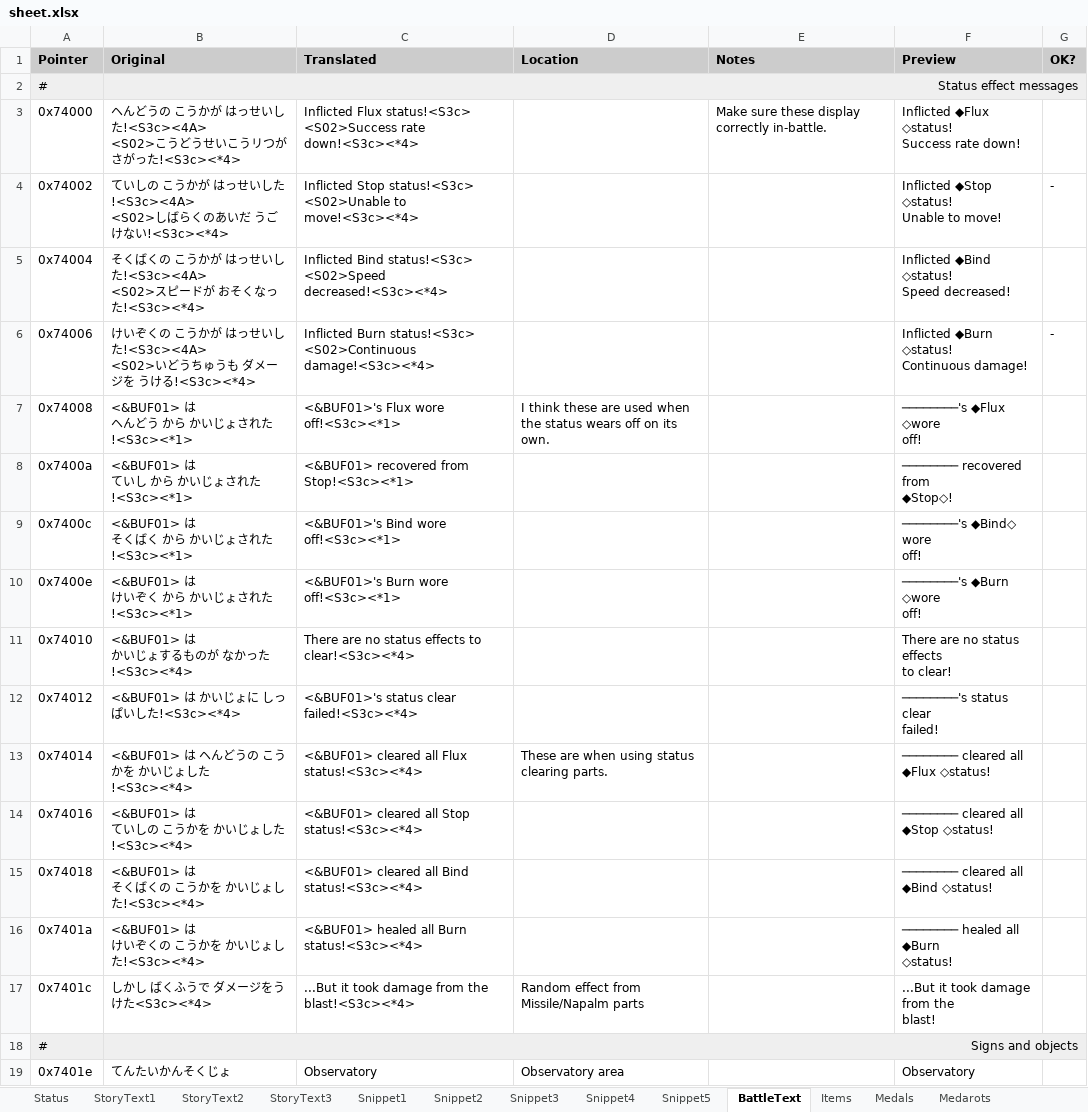
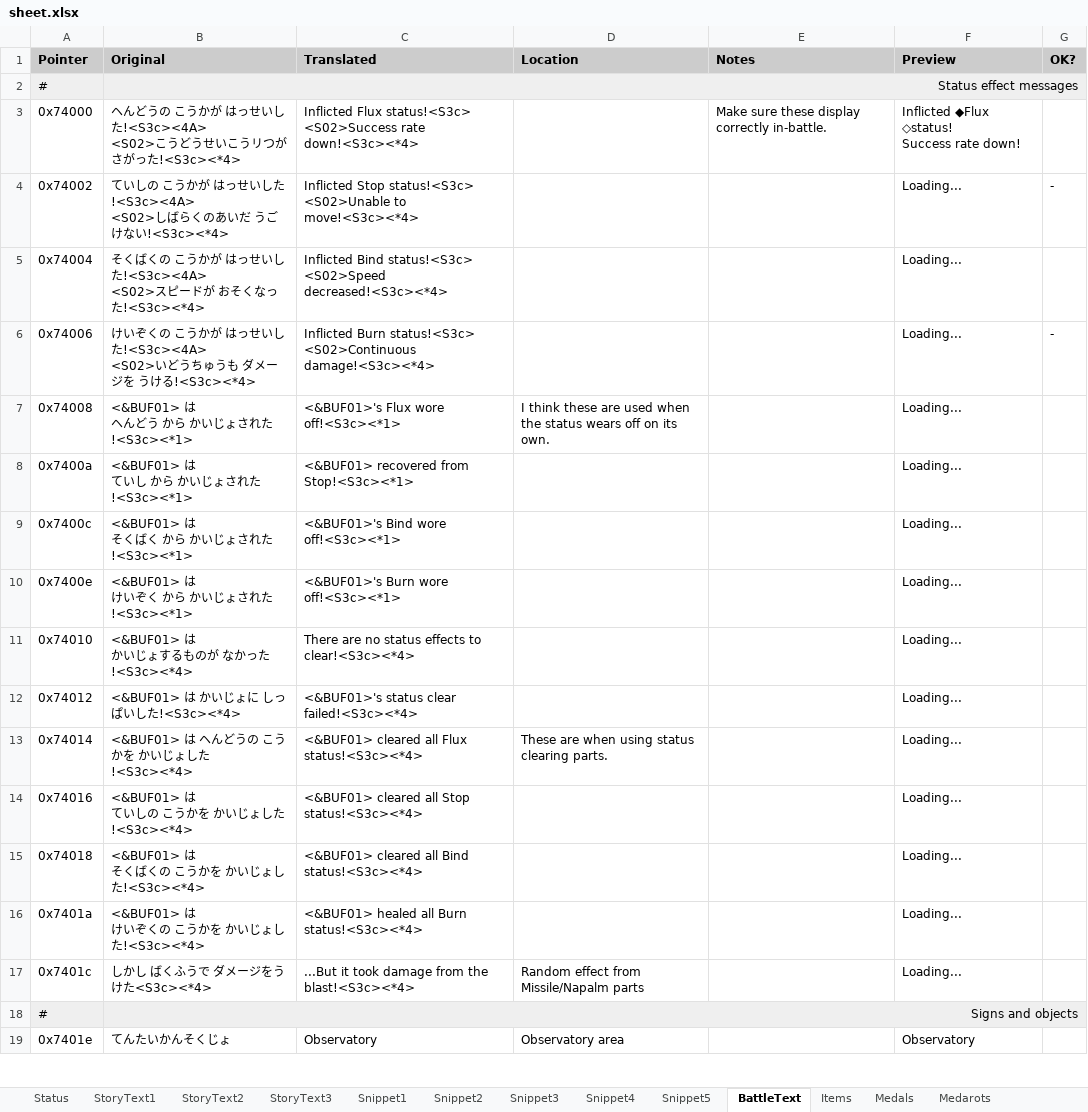
Before and after one commit to Medabots/medarot1_translation, an Excel workbook: sheet.xlsx, sheet BattleText, drawn as a sheet; only a part is shown; values as stored, in another font and other column widths than the file's, no borders; charts and pictures and conditional formats not drawn; ↵ is a line break in a cell; the diff covers the shown part only; the diff names each change by its address in the sheet, - before the commit and + after, or states it on an @@ line.

```diff
--- a/sheet.xlsx (sheet BattleText)
+++ b/sheet.xlsx (sheet BattleText)
-F4 (Preview): Inflicted ◆Stop ◇status! ↵ Unable to move!
+F4 (Preview): Loading...
-F5 (Preview): Inflicted ◆Bind ◇status! ↵ Speed decreased!
+F5 (Preview): Loading...
-F6 (Preview): Inflicted ◆Burn ◇status! ↵ Continuous damage!
+F6 (Preview): Loading...
-F7 (Preview): ────────'s ◆Flux ◇wore ↵ off!
+F7 (Preview): Loading...
-F8 (Preview): ──────── recovered from ↵ ◆Stop◇!
+F8 (Preview): Loading...
-F9 (Preview): ────────'s ◆Bind◇ wore ↵ off!
+F9 (Preview): Loading...
-F10 (Preview): ────────'s ◆Burn ◇wore ↵ off!
+F10 (Preview): Loading...
-F11 (Preview): There are no status effects ↵ to clear!
+F11 (Preview): Loading...
-F12 (Preview): ────────'s status clear ↵ failed!
+F12 (Preview): Loading...
-F13 (Preview): ──────── cleared all ↵ ◆Flux ◇status!
+F13 (Preview): Loading...
-F14 (Preview): ──────── cleared all ↵ ◆Stop ◇status!
+F14 (Preview): Loading...
-F15 (Preview): ──────── cleared all ↵ ◆Bind ◇status!
+F15 (Preview): Loading...
-F16 (Preview): ──────── healed all ◆Burn ↵ ◇status!
+F16 (Preview): Loading...
-F17 (Preview): ...But it took damage from the ↵ blast!
+F17 (Preview): Loading...
```
Also changed, not shown: 427 edited cells elsewhere in this sheet, sheet StoryText3, sheet StoryText2, sheet StoryText1, sheet Snippet1, sheet Snippet5, sheet Snippet3, 2 more sheets, charts or pictures, 1 other file.
